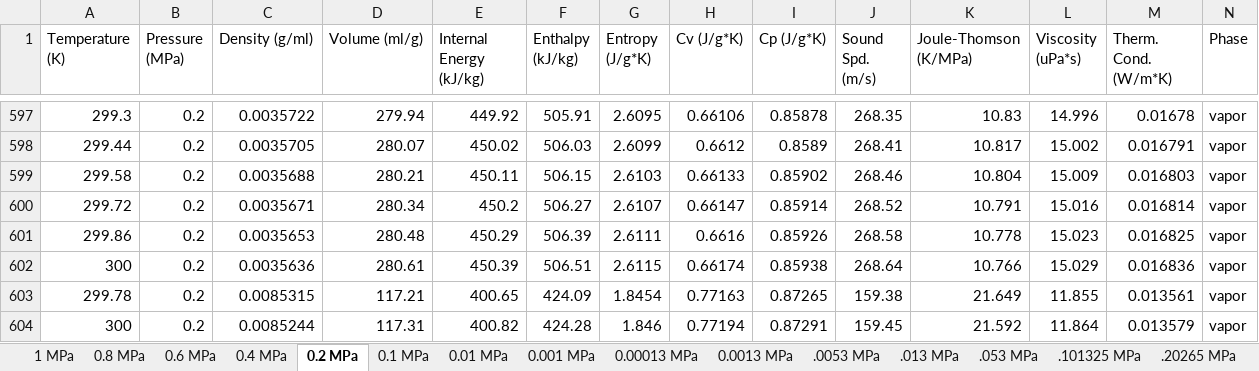
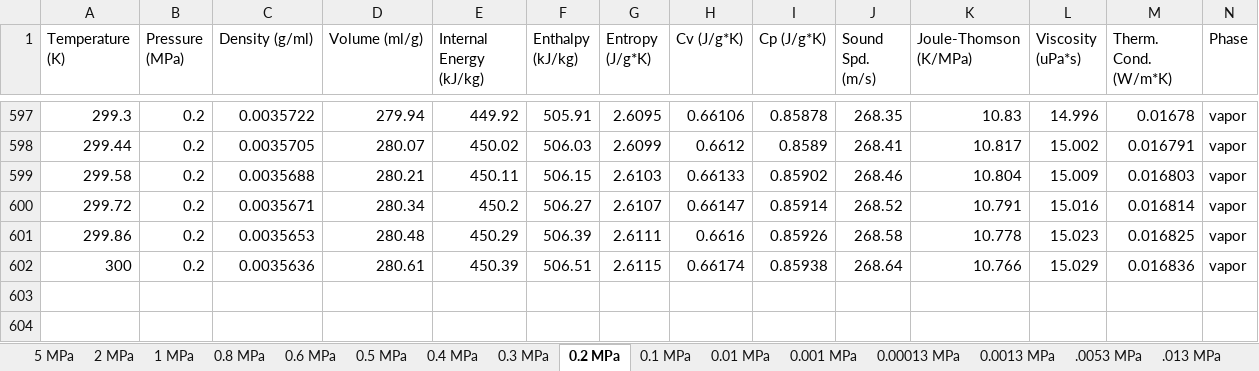
Before and after one commit to jwday/nozzleDesign, an Excel workbook: CO2_props_NIST.xlsx, sheet 0.2 MPa, drawn as a sheet; only a part is shown, gaps mark what is left out; values as stored, in another font and other column widths than the file's, no borders; the diff names each change by its address in the sheet, - before the commit and + after, or states it on an @@ line.

```diff
--- a/CO2_props_NIST.xlsx (sheet 0.2 MPa)
+++ b/CO2_props_NIST.xlsx (sheet 0.2 MPa)
+sheet tab: 5 MPa
+sheet tab: 2 MPa
+sheet tab: 0.5 MPa
+sheet tab: 0.3 MPa
-row 603: 299.78 | 0.2 | 0.0085315 | 117.21 | 400.65 | 424.09 | 1.8454 | 0.77163 | 0.87265 | 159.38 | 21.649 | 11.855 | 0.013561 | vapor
-row 604: 300 | 0.2 | 0.0085244 | 117.31 | 400.82 | 424.28 | 1.846 | 0.77194 | 0.87291 | 159.45 | 21.592 | 11.864 | 0.013579 | vapor
```
Also changed, not shown: sheet 0.1 MPa, sheet 0.01 MPa, sheet 0.4 MPa, sheet 0.6 MPa, R134a_props_NIST.xlsx, 3 other files.
